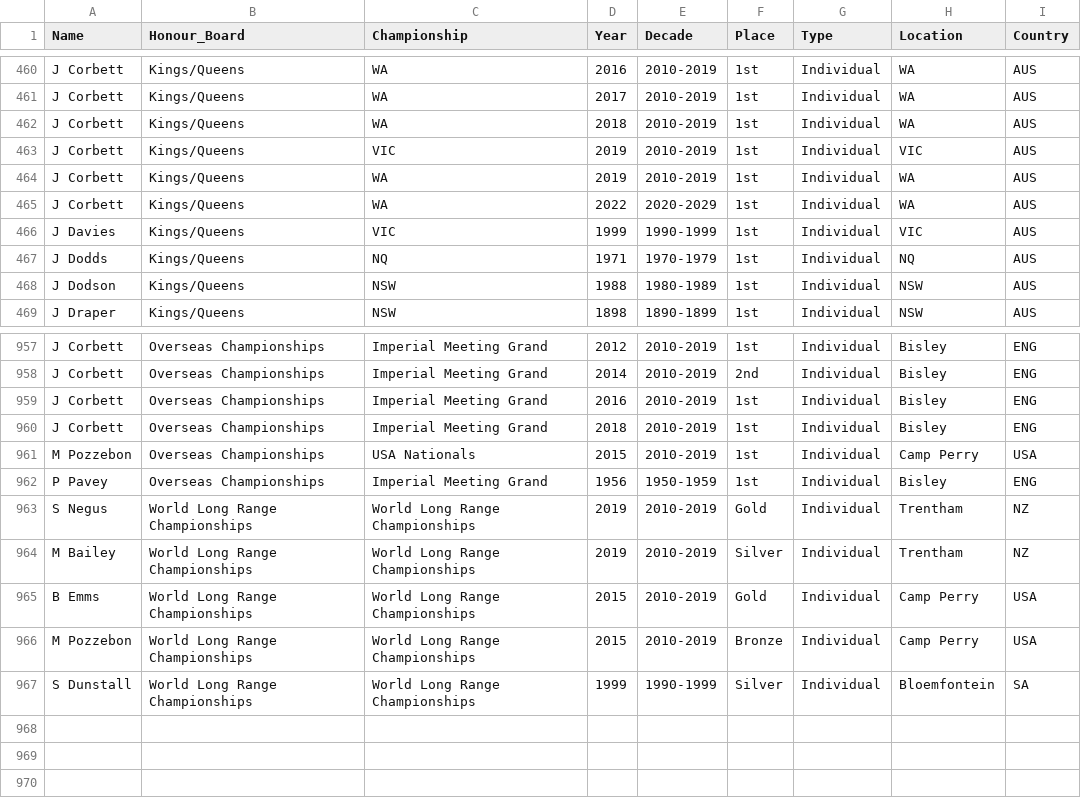
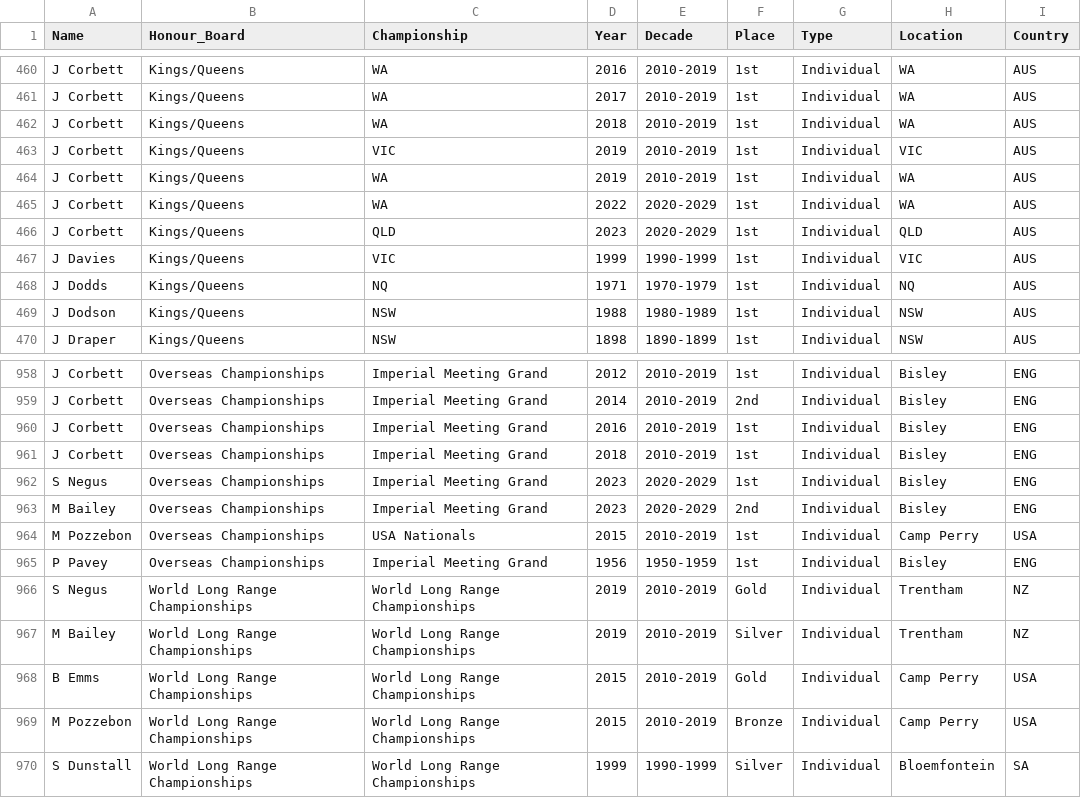
Before and after one commit to Trentham3269/shinyHonourBoard, a CSV file: data/app_data.csv, drawn as a sheet; only a part is shown, gaps mark what is left out; the diff names each change by its address in the sheet, - before the commit and + after, or states it on an @@ line.

Commit message:
Update data post QRA 2023

```diff
--- a/data/app_data.csv
+++ b/data/app_data.csv
+row 466: J Corbett | Kings/Queens | QLD | 2023 | 2020-2029 | 1st | Individual | QLD | AUS
+row 962: S Negus | Overseas Championships | Imperial Meeting Grand | 2023 | 2020-2029 | 1st | Individual | Bisley | ENG
+row 963: M Bailey | Overseas Championships | Imperial Meeting Grand | 2023 | 2020-2029 | 2nd | Individual | Bisley | ENG
```
Also changed, not shown: 1 other file.
